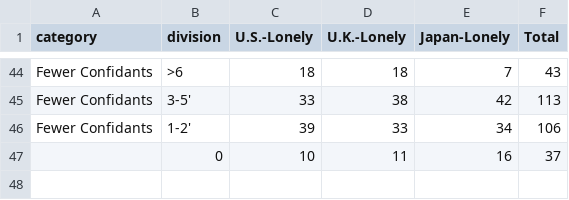
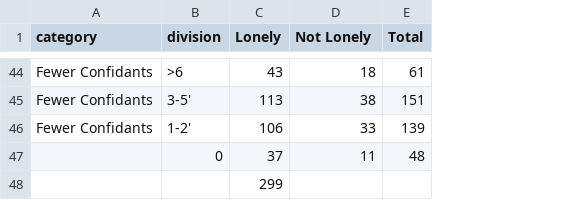
Before and after one commit to lyip12/loneliness, a CSV file: data/what are lonely people like.csv, drawn as a sheet; only a part is shown, gaps mark what is left out; removed rows and columns are numbered as before the commit, all else as after; the diff covers the shown part only; the diff names each change by its address in the sheet, - before the commit and + after, or states it on an @@ line.

```diff
--- a/data/what are lonely people like.csv
+++ b/data/what are lonely people like.csv
-column C (U.S.-Lonely), rows 44-47: 18 | 33 | 39 | 10
+column C (Lonely), rows 44-47: 43 | 113 | 106 | 37
-column E (Japan-Lonely), rows 44-47: 7 | 42 | 34 | 16
-D1: U.K.-Lonely
+D1: Not Lonely
-E44 (Total): 43
+E44 (Total): 61
-E45 (Total): 113
+E45 (Total): 151
-E46 (Total): 106
+E46 (Total): 139
-E47 (Total): 37
+E47 (Total): 48
+row 48:  |  | 299
```
Also changed, not shown: 61 edited cells elsewhere in this file, 5 other files.
